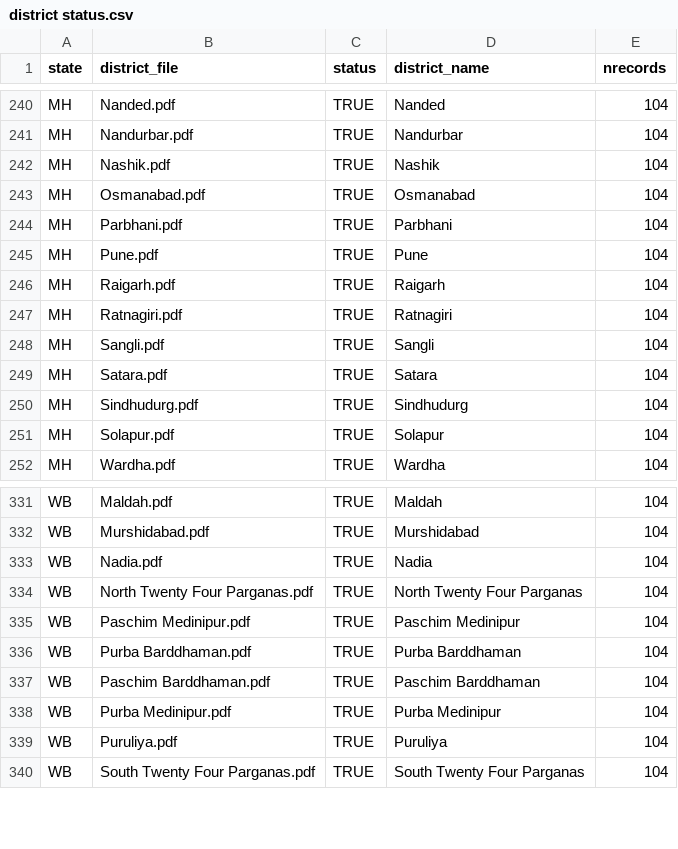
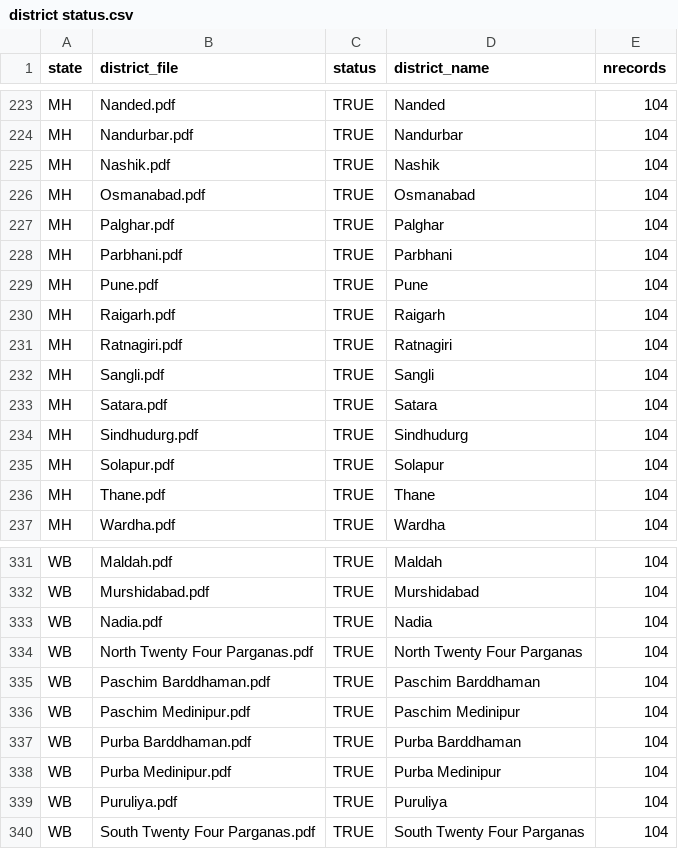
Before and after one commit to jvargh7/nfhs5_factsheets, a CSV file: districts/district status.csv, drawn as a sheet; only a part is shown, gaps mark what is left out; the diff covers the shown part only.

```diff
--- a/districts/district status.csv
+++ b/districts/district status.csv
@@ -243,2 +226,3 @@
 "MH","Osmanabad.pdf","TRUE","Osmanabad",104
+"MH","Palghar.pdf","TRUE","Palghar",104
 "MH","Parbhani.pdf","TRUE","Parbhani",104
@@ -251,2 +235,3 @@
 "MH","Solapur.pdf","TRUE","Solapur",104
+"MH","Thane.pdf","TRUE","Thane",104
 "MH","Wardha.pdf","TRUE","Wardha",104
@@ -334,5 +334,5 @@
 "WB","North Twenty Four Parganas.pdf","TRUE","North Twenty Four Parganas",104
+"WB","Paschim Barddhaman.pdf","TRUE","Paschim Barddhaman",104
 "WB","Paschim Medinipur.pdf","TRUE","Paschim Medinipur",104
 "WB","Purba Barddhaman.pdf","TRUE","Purba Barddhaman",104
-"WB","Paschim Barddhaman.pdf","TRUE","Paschim Barddhaman",104
 "WB","Purba Medinipur.pdf","TRUE","Purba Medinipur",104
```
Also changed, not shown: 16 added rows, 18 removed rows and 2 edited cells elsewhere in this file, districts/corrected district status.csv, districts/csv_output/NFHS-5_AN.csv, 55 other files.
